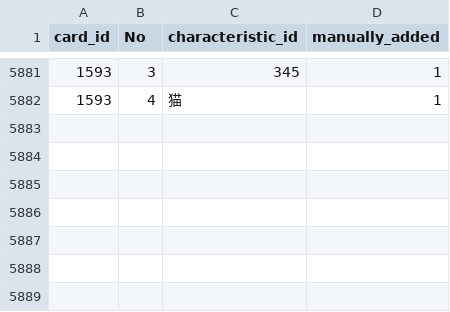
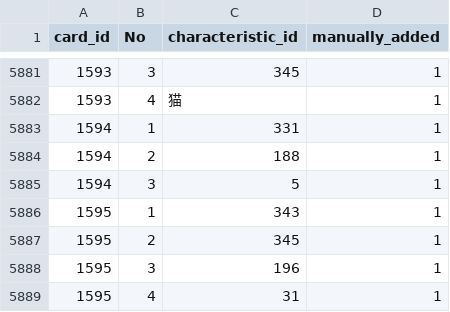
Before and after one commit to a1sareru/shoot300k, a CSV file: public/data/card_give_characteristic.csv, drawn as a sheet; only a part is shown, gaps mark what is left out.

```diff
--- a/public/data/card_give_characteristic.csv
+++ b/public/data/card_give_characteristic.csv
@@ -5882 +5882,8 @@ card_id,No,characteristic_id,manually_added
 1593,4,猫,1
+1594,1,331,1
+1594,2,188,1
+1594,3,5,1
+1595,1,343,1
+1595,2,345,1
+1595,3,196,1
+1595,4,31,1
```
Also changed, not shown: public/data/card_give_characteristic_grow_list.csv, public/data/character_card.csv, 4 other files.
